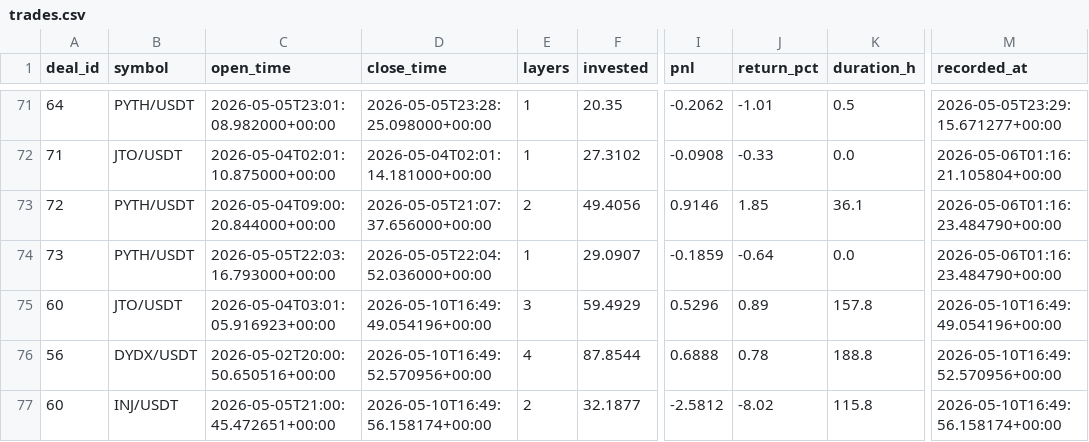
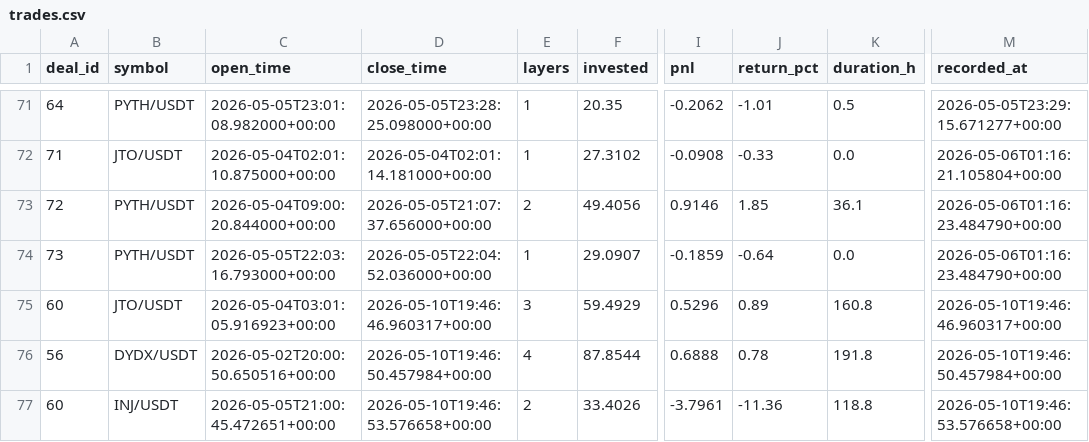
Before and after one commit to halo-effects/adaptive-intelligence-trading, a CSV file: docs/data/v14-pm-live/trades.csv, drawn as a sheet; only a part is shown, gaps mark what is left out; the diff names each change by its address in the sheet, - before the commit and + after, or states it on an @@ line.

Commit message:
Data sync 2026-05-10 12:53

```diff
--- a/docs/data/v14-pm-live/trades.csv
+++ b/docs/data/v14-pm-live/trades.csv
-D75 (close_time): 2026-05-10T16:49:49.054196+00:00
+D75 (close_time): 2026-05-10T19:46:46.960317+00:00
-K75 (duration_h): 157.8
+K75 (duration_h): 160.8
-M75 (recorded_at): 2026-05-10T16:49:49.054196+00:00
+M75 (recorded_at): 2026-05-10T19:46:46.960317+00:00
-D76 (close_time): 2026-05-10T16:49:52.570956+00:00
+D76 (close_time): 2026-05-10T19:46:50.457984+00:00
-K76 (duration_h): 188.8
+K76 (duration_h): 191.8
-M76 (recorded_at): 2026-05-10T16:49:52.570956+00:00
+M76 (recorded_at): 2026-05-10T19:46:50.457984+00:00
-D77 (close_time): 2026-05-10T16:49:56.158174+00:00
+D77 (close_time): 2026-05-10T19:46:53.576658+00:00
-F77 (invested): 32.1877
+F77 (invested): 33.4026
-I77 (pnl): -2.5812
+I77 (pnl): -3.7961
-J77 (return_pct): -8.02
+J77 (return_pct): -11.36
-K77 (duration_h): 115.8
+K77 (duration_h): 118.8
-M77 (recorded_at): 2026-05-10T16:49:56.158174+00:00
+M77 (recorded_at): 2026-05-10T19:46:53.576658+00:00
```
Also changed, not shown: 4 other files.
